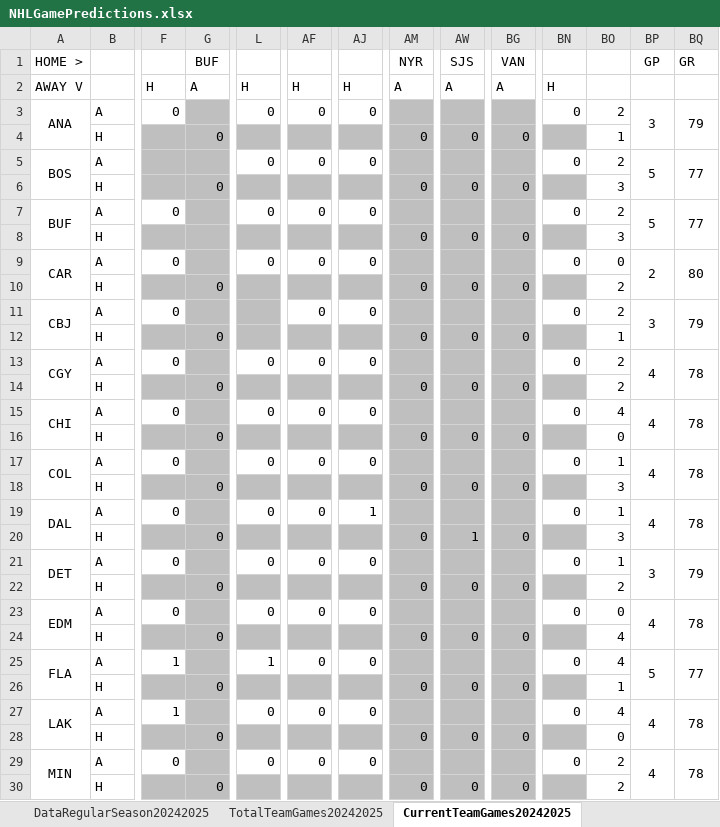
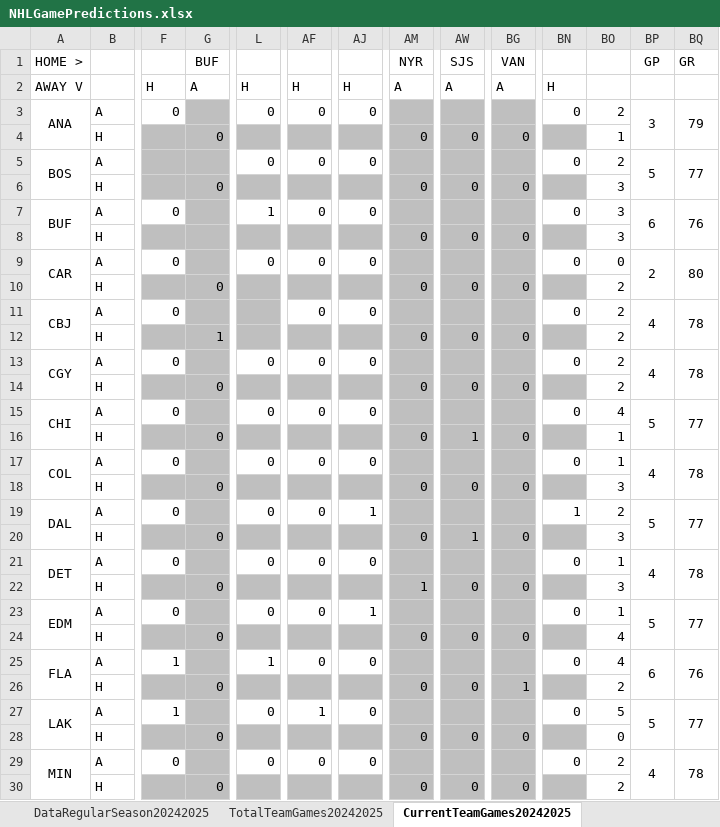
Before and after one commit to abriggs914/Coding_Practice, an Excel workbook: Python/Jerseys/NHLGamePredictions.xlsx, sheet CurrentTeamGames20242025, drawn as a sheet; only a part is shown, gaps mark what is left out; values as stored, in another font and other column widths than the file's, no borders; conditional formats not drawn; the diff covers the shown part only; the diff names each change by its address in the sheet, - before the commit and + after, or states it on an @@ line.

Commit message:
2024-10-18 GamePredictions

```diff
--- a/Python/Jerseys/NHLGamePredictions.xlsx (sheet CurrentTeamGames20242025)
+++ b/Python/Jerseys/NHLGamePredictions.xlsx (sheet CurrentTeamGames20242025)
-L7: 0
+L7: 1
-BO7: 2
+BO7: 3
-BP7 (GP): 5
+BP7 (GP): 6
-BQ7 (GR): 77
+BQ7 (GR): 76
-BP11 (GP): 3
+BP11 (GP): 4
-BQ11 (GR): 79
+BQ11 (GR): 78
-G12 (BUF): 0
+G12 (BUF): 1
-BO12: 1
+BO12: 2
-BP15 (GP): 4
+BP15 (GP): 5
-BQ15 (GR): 78
+BQ15 (GR): 77
-AW16 (SJS): 0
+AW16 (SJS): 1
-BO16: 0
+BO16: 1
-BN19: 0
+BN19: 1
-BO19: 1
+BO19: 2
-BP19 (GP): 4
+BP19 (GP): 5
-BQ19 (GR): 78
+BQ19 (GR): 77
-BP21 (GP): 3
+BP21 (GP): 4
-BQ21 (GR): 79
+BQ21 (GR): 78
-AM22 (NYR): 0
+AM22 (NYR): 1
-BO22: 2
+BO22: 3
-AJ23: 0
+AJ23: 1
-BO23: 0
+BO23: 1
-BP23 (GP): 4
+BP23 (GP): 5
-BQ23 (GR): 78
+BQ23 (GR): 77
-BP25 (GP): 5
+BP25 (GP): 6
-BQ25 (GR): 77
+BQ25 (GR): 76
-BG26 (VAN): 0
+BG26 (VAN): 1
-BO26: 1
+BO26: 2
-AF27: 0
+AF27: 1
-BO27: 4
+BO27: 5
-BP27 (GP): 4
+BP27 (GP): 5
-BQ27 (GR): 78
+BQ27 (GR): 77
```
Also changed, not shown: 1 added row, 1 removed row and 48 edited cells elsewhere in this sheet, sheet DataRegularSeason20242025, sheet StatsRegularSeason20242025, formulas that keep their value.
